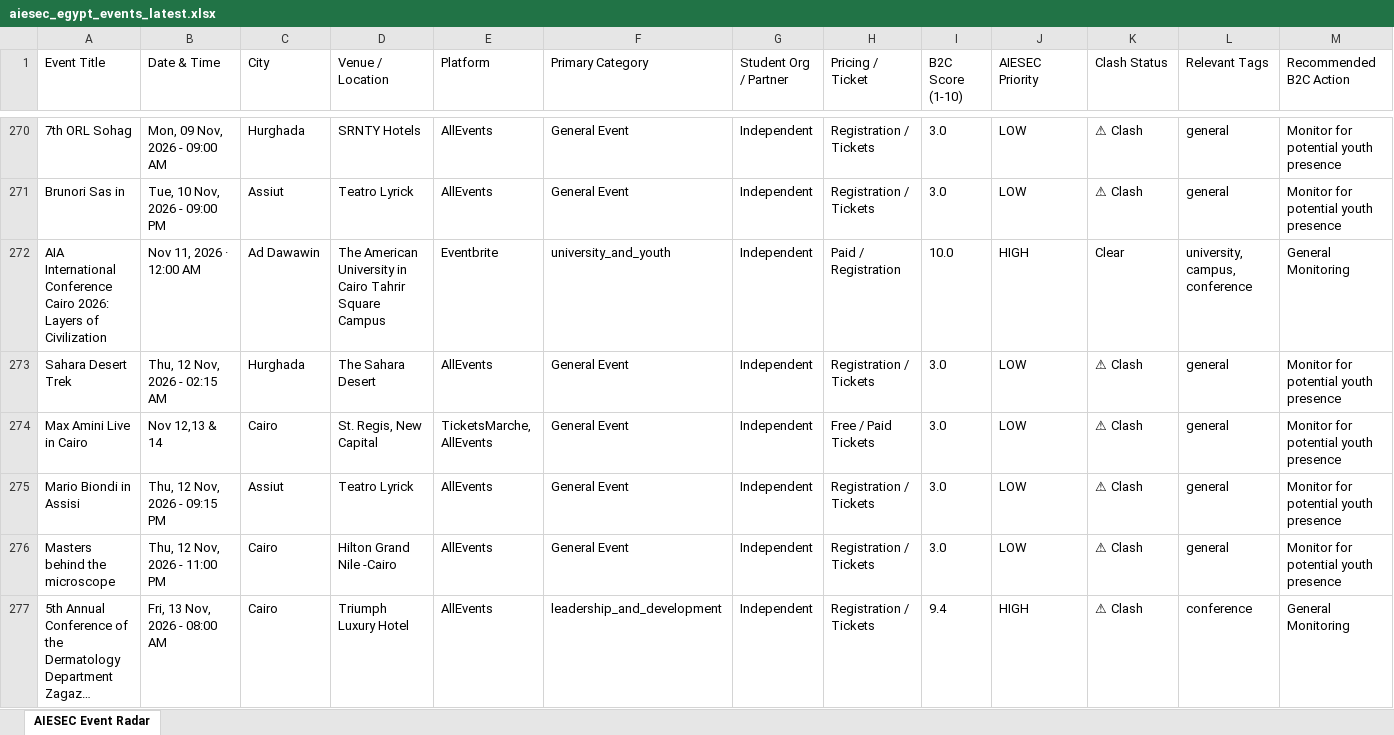
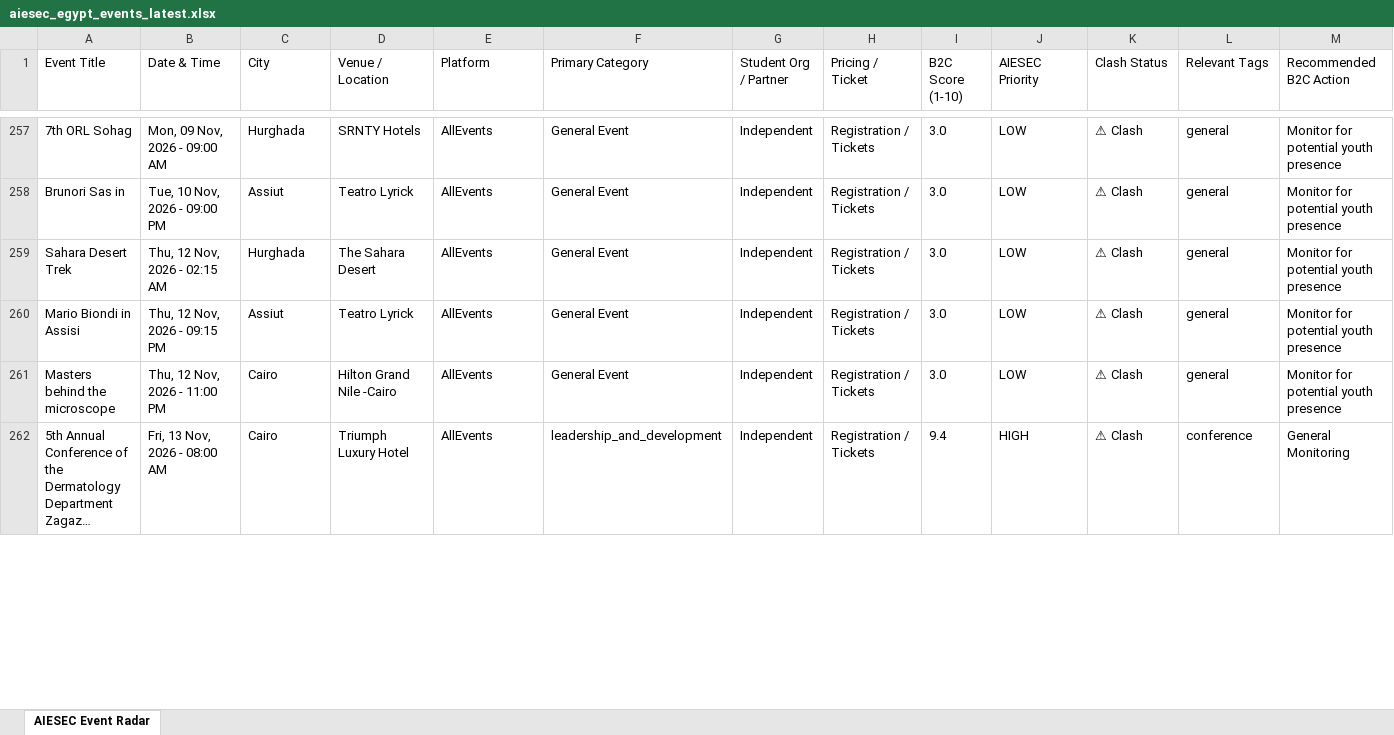
Before and after one commit to abdelrahmanmotazz/aiesec-event-radar, an Excel workbook: data/aiesec_egypt_events_latest.xlsx, sheet AIESEC Event Radar, drawn as a sheet; only a part is shown, gaps mark what is left out; long unchanged cells end in …; values as stored, in another font and other column widths than the file's, no borders; removed rows and columns are numbered as before the commit, all else as after; rows hold the shown columns only; the diff covers the shown part only; the diff names each change by its address in the sheet, - before the commit and + after, or states it on an @@ line.

```diff
--- a/data/aiesec_egypt_events_latest.xlsx (sheet AIESEC Event Radar)
+++ b/data/aiesec_egypt_events_latest.xlsx (sheet AIESEC Event Radar)
-row 272: AIA International Conference Cairo 2026: Layers of Civilization | Nov 11, 2026 · 12:00 AM | Ad Dawawin | The American University in Cairo Tahrir Square Campus | Eventbrite | university_and_youth | Independent | Paid / Registration | 10.0 | HIGH | Clear | university, campus, conference | General Monitoring
-row 274: Max Amini Live in Cairo | Nov 12,13 & 14 | Cairo | St. Regis, New Capital | TicketsMarche, AllEvents | General Event | Independent | Free / Paid Tickets | 3.0 | LOW | ⚠ Clash | general | Monitor for potential youth presence
```
Also changed, not shown: 3 added rows, 40 removed rows, 13 moved rows and 56 edited cells elsewhere in this sheet, 4 other files.
